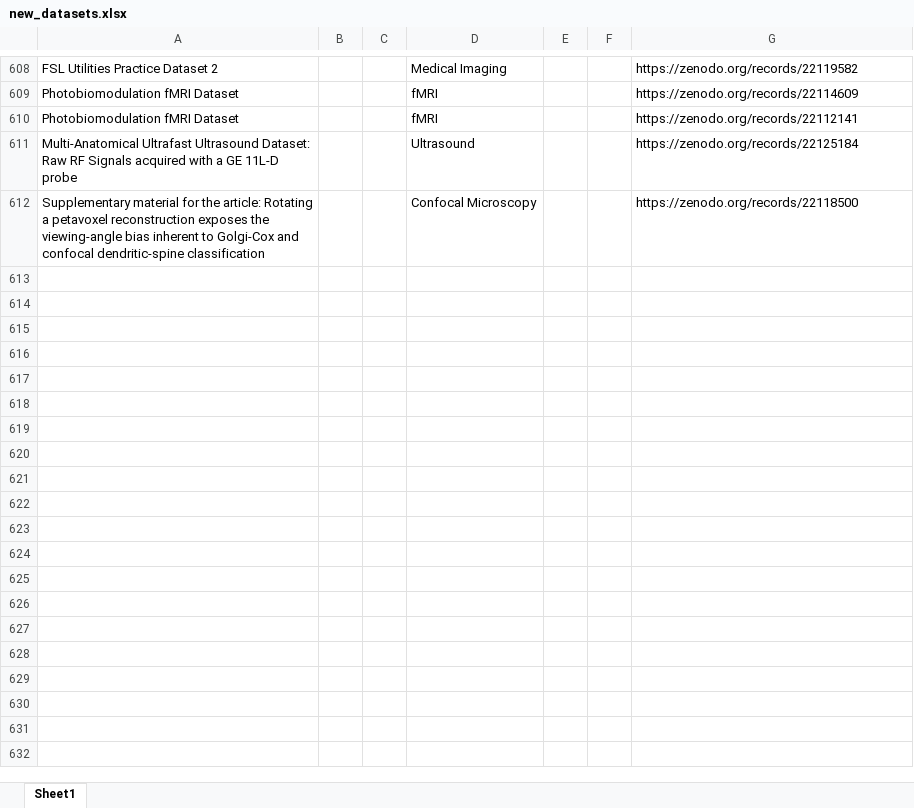
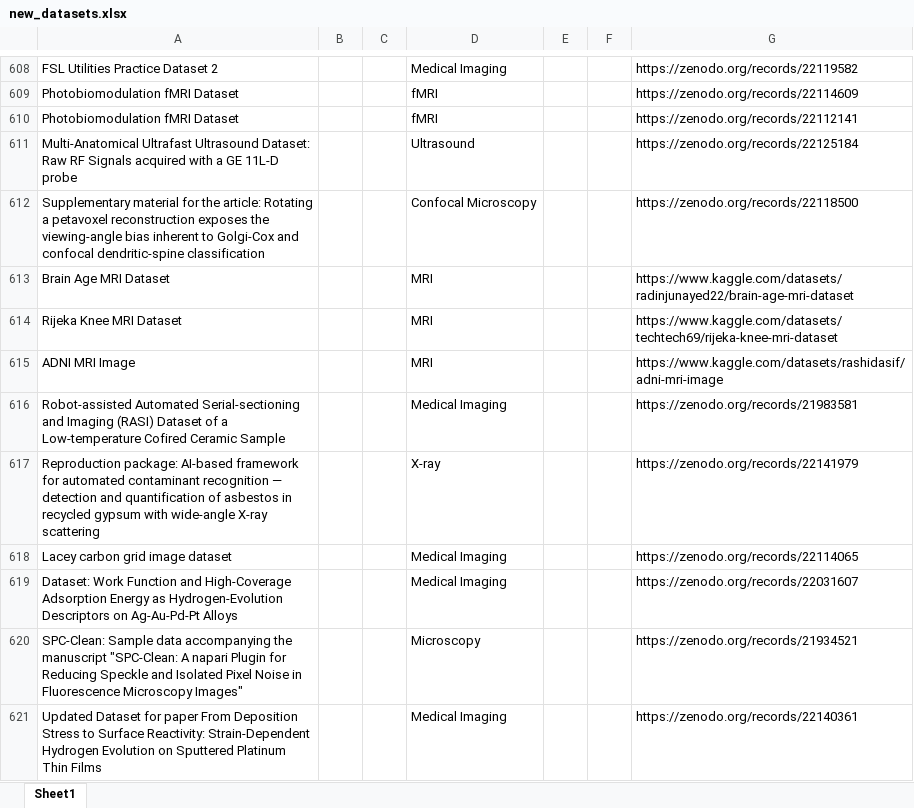
Before and after one commit to ajayjagan2511/medical-monitor, an Excel workbook: new_datasets.xlsx, sheet Sheet1, drawn as a sheet; only a part is shown, gaps mark what is left out; values as stored, in another font and other column widths than the file's, no borders; the diff names each change by its address in the sheet, - before the commit and + after, or states it on an @@ line.

```diff
--- a/new_datasets.xlsx (sheet Sheet1)
+++ b/new_datasets.xlsx (sheet Sheet1)
+row 613: Brain Age MRI Dataset |  |  | MRI |  |  | https://www.kaggle.com/datasets/radinjunayed22/brain-age-mri-dataset
+row 614: Rijeka Knee MRI Dataset |  |  | MRI |  |  | https://www.kaggle.com/datasets/techtech69/rijeka-knee-mri-dataset
+row 615: ADNI MRI Image |  |  | MRI |  |  | https://www.kaggle.com/datasets/rashidasif/adni-mri-image
+row 616: Robot-assisted Automated Serial-sectioning and Imaging (RASI) Dataset of a Low-temperature Cofired Ceramic Sample |  |  | Medical Imaging |  |  | https://zenodo.org/records/21983581
+row 617: Reproduction package: AI-based framework for automated contaminant recognition — detection and quantification of asbestos in recycled gypsum with wide-angle X-ray scattering |  |  | X-ray |  |  | https://zenodo.org/records/22141979
+row 618: Lacey carbon grid image dataset |  |  | Medical Imaging |  |  | https://zenodo.org/records/22114065
+row 619: Dataset: Work Function and High-Coverage Adsorption Energy as Hydrogen-Evolution Descriptors on Ag-Au-Pd-Pt Alloys |  |  | Medical Imaging |  |  | https://zenodo.org/records/22031607
+row 620: SPC-Clean: Sample data accompanying the manuscript "SPC-Clean: A napari Plugin for Reducing Speckle and Isolated Pixel Noise in Fluorescence Microscopy Images" |  |  | Microscopy |  |  | https://zenodo.org/records/21934521
+row 621: Updated Dataset for paper From Deposition Stress to Surface Reactivity: Strain-Dependent Hydrogen Evolution on Sputtered Platinum Thin Films |  |  | Medical Imaging |  |  | https://zenodo.org/records/22140361
```
Also changed, not shown: 1 other file.
